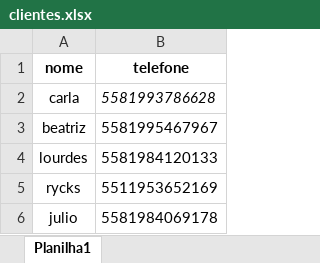
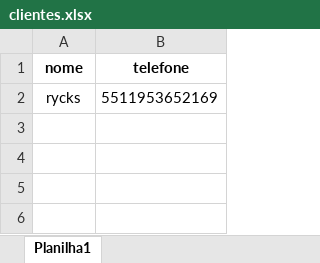
Before and after one commit to DevJulioLima/Bot-Whatssap, an Excel workbook: clientes.xlsx, sheet Planilha1, drawn as a sheet; values as stored, in another font and other column widths than the file's, no borders; the diff names each change by its address in the sheet, - before the commit and + after, or states it on an @@ line.

```diff
--- a/clientes.xlsx (sheet Planilha1)
+++ b/clientes.xlsx (sheet Planilha1)
-row 2: carla | 5581993786628
-row 3: beatriz | 5581995467967
-row 4: lourdes | 5581984120133
-row 6: julio | 5581984069178
```
Also changed, not shown: 1 other file.
